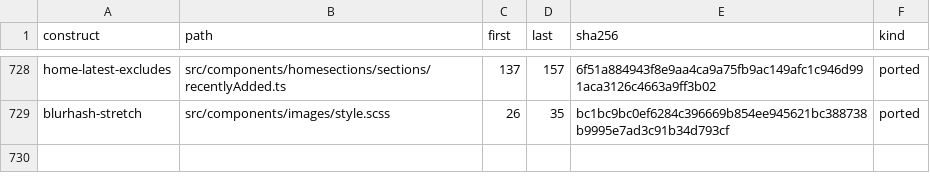
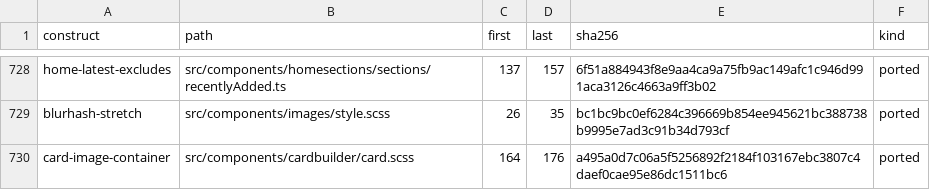
Before and after one commit to andrewrabert/jellium-cli, a TSV file: reference/provenance.tsv, drawn as a sheet; only a part is shown, gaps mark what is left out; the diff names each change by its address in the sheet, - before the commit and + after, or states it on an @@ line.

Commit message:
Fill a card's frame with the image its BlurHash stood in for
The image arm drew the handle at the card's width alone, leaving its height to
shrink and iced's default fit to letterbox it, while the request behind it asks
the server for a fill of that width only, so the served raster kept its source
aspect. The placeholder arm beside it stretches the decoded hash over the whole
frame, so a card visibly gave up the box its hash had filled the moment its own
image arrived, and drew its background above and below what replaced it. The
reference gives that box `.cardImageContainer`, which covers the container and
holds the image at its centre, and the arm now draws the same way: the frame's
own width and height under a covering fit, cropping a differing shape at its
middle rather than standing short of the edges. `reference/provenance.tsv`
carries the rule as a ported row.

```diff
--- a/reference/provenance.tsv
+++ b/reference/provenance.tsv
+row 730: card-image-container | src/components/cardbuilder/card.scss | 164 | 176 | a495a0d7c06a5f5256892f2184f103167ebc3807c4daef0cae95e86dc1511bc6 | ported
```
Also changed, not shown: 3 other files.
